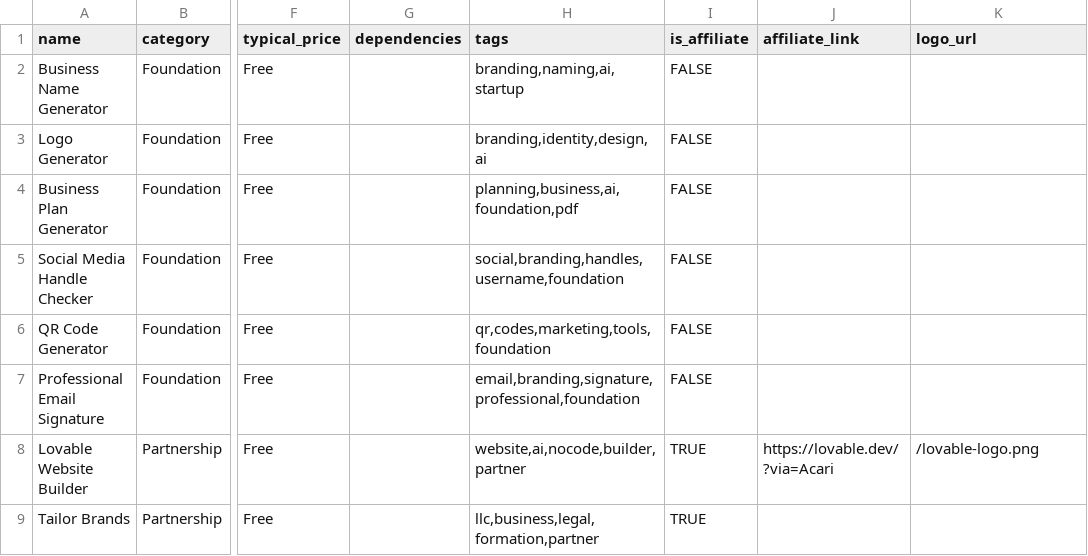
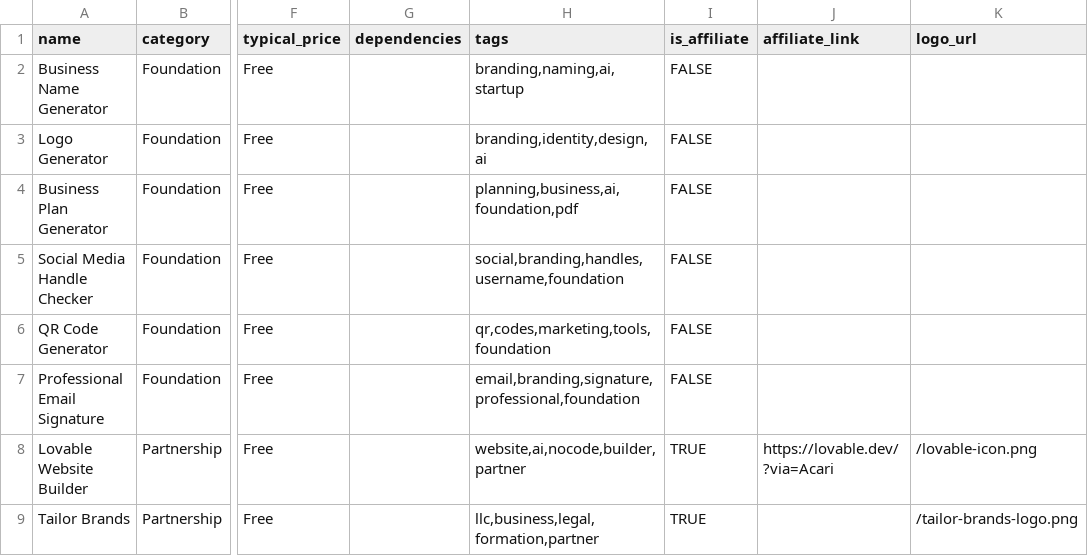
Before and after one commit to zepfarms/blocksmith-launchpad, a CSV file: public/data/blocks_catalog.csv, drawn as a sheet; only a part is shown, gaps mark what is left out; the diff names each change by its address in the sheet, - before the commit and + after, or states it on an @@ line.

```diff
--- a/public/data/blocks_catalog.csv
+++ b/public/data/blocks_catalog.csv
-K8 (logo_url): /lovable-logo.png
+K8 (logo_url): /lovable-icon.png
-K9 (logo_url): (empty)
+K9 (logo_url): /tailor-brands-logo.png
```
Also changed, not shown: 2 other files.
